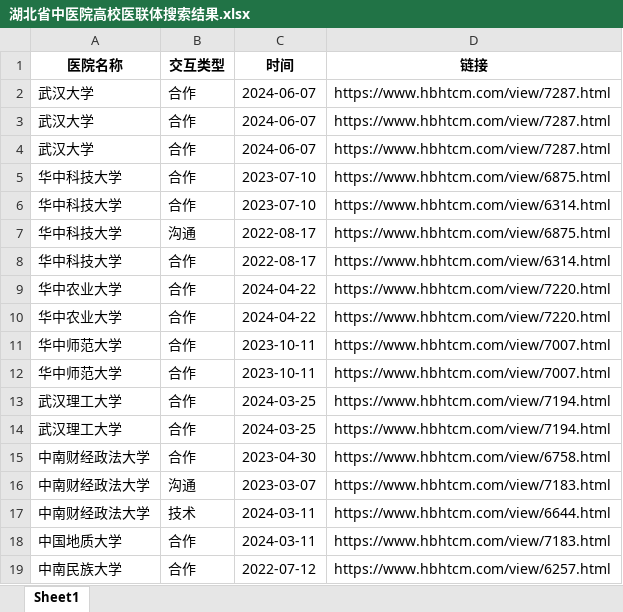
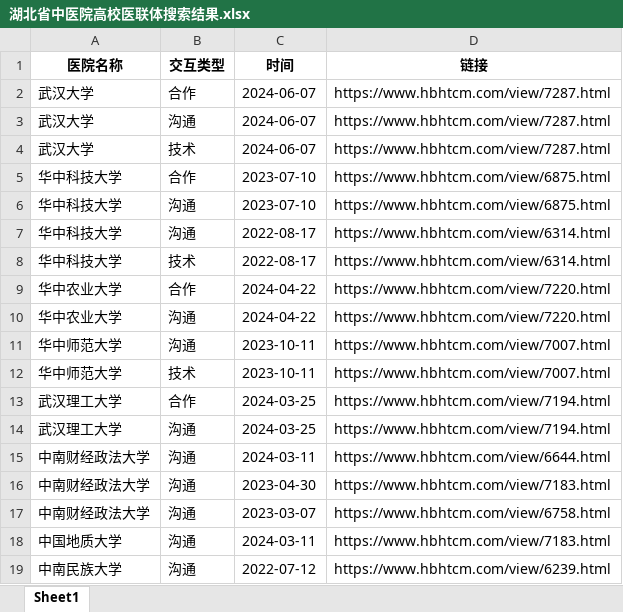
Before and after one commit to Qinluyi/GIS_ShiXi, an Excel workbook: Data/qly/湖北省中医院/湖北省中医院高校医联体搜索结果.xlsx, sheet Sheet1, drawn as a sheet; values as stored, in another font and other column widths than the file's, no borders; the diff names each change by its address in the sheet, - before the commit and + after, or states it on an @@ line.

```diff
--- a/Data/qly/湖北省中医院/湖北省中医院高校医联体搜索结果.xlsx (sheet Sheet1)
+++ b/Data/qly/湖北省中医院/湖北省中医院高校医联体搜索结果.xlsx (sheet Sheet1)
-B3 (交互类型): 合作
+B3 (交互类型): 沟通
-B4 (交互类型): 合作
+B4 (交互类型): 技术
-B6 (交互类型): 合作
+B6 (交互类型): 沟通
-D6 (链接): https://www.hbhtcm.com/view/6314.html
+D6 (链接): https://www.hbhtcm.com/view/6875.html
-D7 (链接): https://www.hbhtcm.com/view/6875.html
+D7 (链接): https://www.hbhtcm.com/view/6314.html
-B8 (交互类型): 合作
+B8 (交互类型): 技术
-B10:B11 (交互类型): 合作
+B10:B11 (交互类型): 沟通
-B12 (交互类型): 合作
+B12 (交互类型): 技术
-B14:B15 (交互类型): 合作
+B14:B15 (交互类型): 沟通
-C15 (时间): 2023-04-30
+C15 (时间): 2024-03-11
-D15 (链接): https://www.hbhtcm.com/view/6758.html
+D15 (链接): https://www.hbhtcm.com/view/6644.html
-C16 (时间): 2023-03-07
+C16 (时间): 2023-04-30
-B17 (交互类型): 技术
+B17 (交互类型): 沟通
-C17 (时间): 2024-03-11
+C17 (时间): 2023-03-07
-D17 (链接): https://www.hbhtcm.com/view/6644.html
+D17 (链接): https://www.hbhtcm.com/view/6758.html
-B18:B19 (交互类型): 合作
+B18:B19 (交互类型): 沟通
-D19 (链接): https://www.hbhtcm.com/view/6257.html
+D19 (链接): https://www.hbhtcm.com/view/6239.html
```
Also changed, not shown: Data/qly/华科同济医院/同济医院交互强度表.xlsx, Data/qly/华科同济医院/同济医院搜索结果.xlsx, 2 other files.
